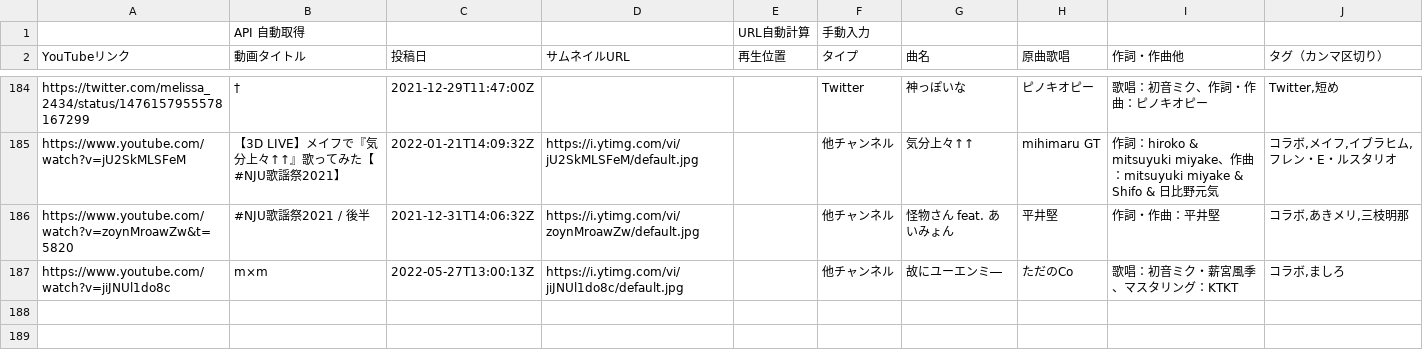
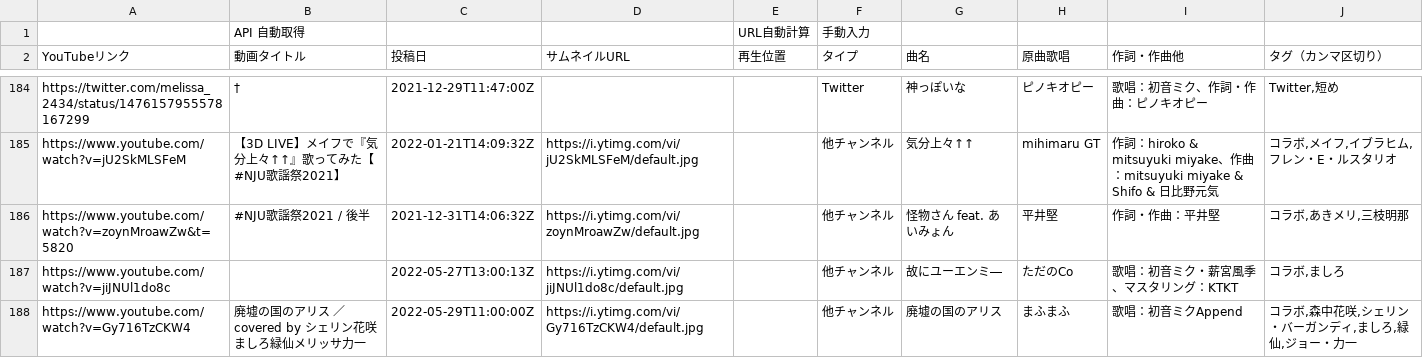
Before and after one commit to typewriter/meliuta, a TSV file: web/public/songs.tsv, drawn as a sheet; only a part is shown, gaps mark what is left out.

Commit message:
Add song

```diff
--- a/web/public/songs.tsv
+++ b/web/public/songs.tsv
@@ -186,2 +186,3 @@ https://www.youtube.com/watch?v=jU2SkMLSFeM	【3D LIVE】メイフで『気分
 https://www.youtube.com/watch?v=zoynMroawZw&t=5820	#NJU歌謡祭2021 / 後半	2021-12-31T14:06:32Z	https://i.ytimg.com/vi/zoynMroawZw/default.jpg		他チャンネル	怪物さん feat. あいみょん	平井堅	作詞・作曲：平井堅	コラボ,あきメリ,三枝明那
-https://www.youtube.com/watch?v=jiJNUl1do8c	m×m	2022-05-27T13:00:13Z	https://i.ytimg.com/vi/jiJNUl1do8c/default.jpg		他チャンネル	故にユーエンミ―	ただのCo	歌唱：初音ミク・薪宮風季、マスタリング：KTKT	コラボ,ましろ
+https://www.youtube.com/watch?v=jiJNUl1do8c		2022-05-27T13:00:13Z	https://i.ytimg.com/vi/jiJNUl1do8c/default.jpg		他チャンネル	故にユーエンミ―	ただのCo	歌唱：初音ミク・薪宮風季、マスタリング：KTKT	コラボ,ましろ
+https://www.youtube.com/watch?v=Gy716TzCKW4	廃墟の国のアリス ／covered by シェリン花咲ましろ緑仙メリッサ力一	2022-05-29T11:00:00Z	https://i.ytimg.com/vi/Gy716TzCKW4/default.jpg		他チャンネル	廃墟の国のアリス	まふまふ	歌唱：初音ミクAppend	コラボ,森中花咲,シェリン・バーガンディ,ましろ,緑仙,ジョー・力一
```
